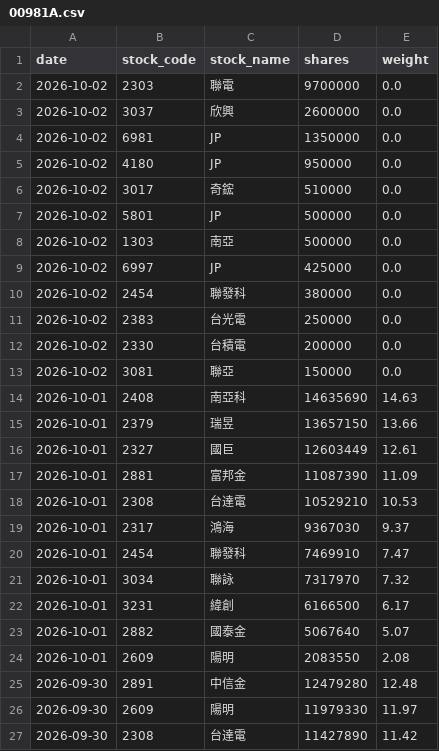
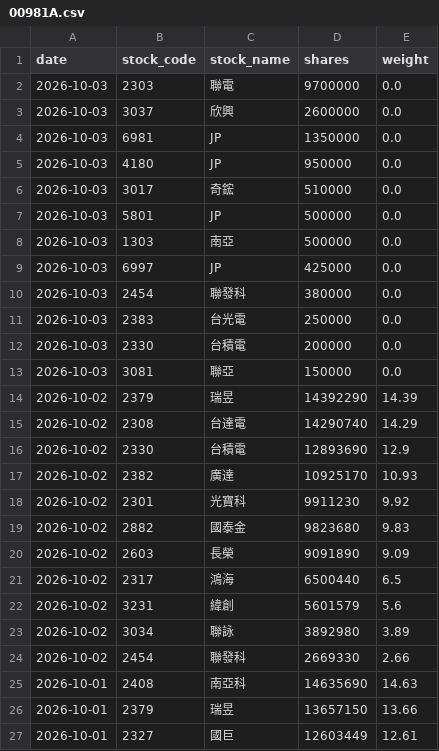
Before and after one commit to yrjjan-allen/active-etf-dashboard, a CSV file: data/00981A.csv, drawn as a sheet; only a part is shown; the shorter side is filled out with more unchanged rows.

```diff
--- a/data/00981A.csv
+++ b/data/00981A.csv
@@ -1,14 +1,25 @@
 date,stock_code,stock_name,shares,weight
-2026-10-02,2303,聯電,9700000,0.0
-2026-10-02,3037,欣興,2600000,0.0
-2026-10-02,6981,JP,1350000,0.0
-2026-10-02,4180,JP,950000,0.0
-2026-10-02,3017,奇鋐,510000,0.0
-2026-10-02,5801,JP,500000,0.0
-2026-10-02,1303,南亞,500000,0.0
-2026-10-02,6997,JP,425000,0.0
-2026-10-02,2454,聯發科,380000,0.0
-2026-10-02,2383,台光電,250000,0.0
-2026-10-02,2330,台積電,200000,0.0
-2026-10-02,3081,聯亞,150000,0.0
+2026-10-03,2303,聯電,9700000,0.0
+2026-10-03,3037,欣興,2600000,0.0
+2026-10-03,6981,JP,1350000,0.0
+2026-10-03,4180,JP,950000,0.0
+2026-10-03,3017,奇鋐,510000,0.0
+2026-10-03,5801,JP,500000,0.0
+2026-10-03,1303,南亞,500000,0.0
+2026-10-03,6997,JP,425000,0.0
+2026-10-03,2454,聯發科,380000,0.0
+2026-10-03,2383,台光電,250000,0.0
+2026-10-03,2330,台積電,200000,0.0
+2026-10-03,3081,聯亞,150000,0.0
+2026-10-02,2379,瑞昱,14392290,14.39
+2026-10-02,2308,台達電,14290740,14.29
+2026-10-02,2330,台積電,12893690,12.9
+2026-10-02,2382,廣達,10925170,10.93
+2026-10-02,2301,光寶科,9911230,9.92
+2026-10-02,2882,國泰金,9823680,9.83
+2026-10-02,2603,長榮,9091890,9.09
+2026-10-02,2317,鴻海,6500440,6.5
+2026-10-02,3231,緯創,5601579,5.6
+2026-10-02,3034,聯詠,3892980,3.89
+2026-10-02,2454,聯發科,2669330,2.66
 2026-10-01,2408,南亞科,14635690,14.63
```
Also changed, not shown: data/00980A.csv, data/00982A.csv, 6 other files.
